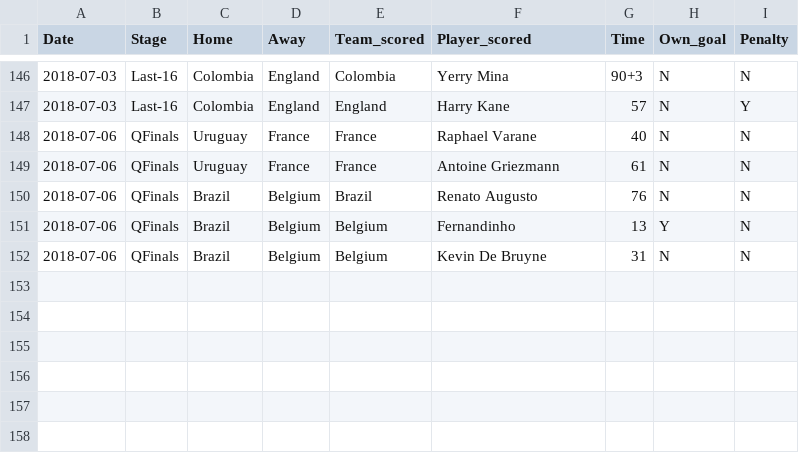
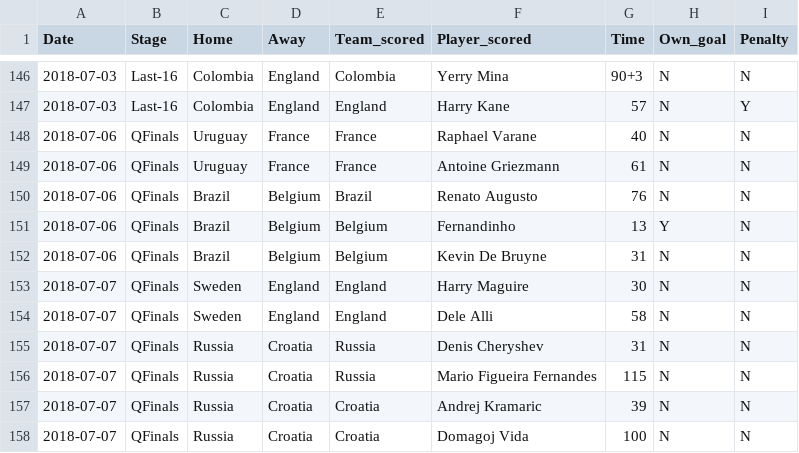
Before and after one commit to kjytay/FIFA-world-cup-2018, a CSV file: Data/World_cup_2018_goals.csv, drawn as a sheet; only a part is shown, gaps mark what is left out.

Commit message:
Added data for 2018-07-07.

```diff
--- a/Data/World_cup_2018_goals.csv
+++ b/Data/World_cup_2018_goals.csv
@@ -152 +152,7 @@ Date,Stage,Home,Away,Team_scored,Player_scored,Time,Own_goal,Penalty
 2018-07-06,QFinals,Brazil,Belgium,Belgium,Kevin De Bruyne,31,N,N
+2018-07-07,QFinals,Sweden,England,England,Harry Maguire,30,N,N
+2018-07-07,QFinals,Sweden,England,England,Dele Alli,58,N,N
+2018-07-07,QFinals,Russia,Croatia,Russia,Denis Cheryshev,31,N,N
+2018-07-07,QFinals,Russia,Croatia,Russia,Mario Figueira Fernandes,115,N,N
+2018-07-07,QFinals,Russia,Croatia,Croatia,Andrej Kramaric,39,N,N
+2018-07-07,QFinals,Russia,Croatia,Croatia,Domagoj Vida,100,N,N
```
Also changed, not shown: Data/World_cup_2018_country.csv, Data/World_cup_2018_matches.csv.
